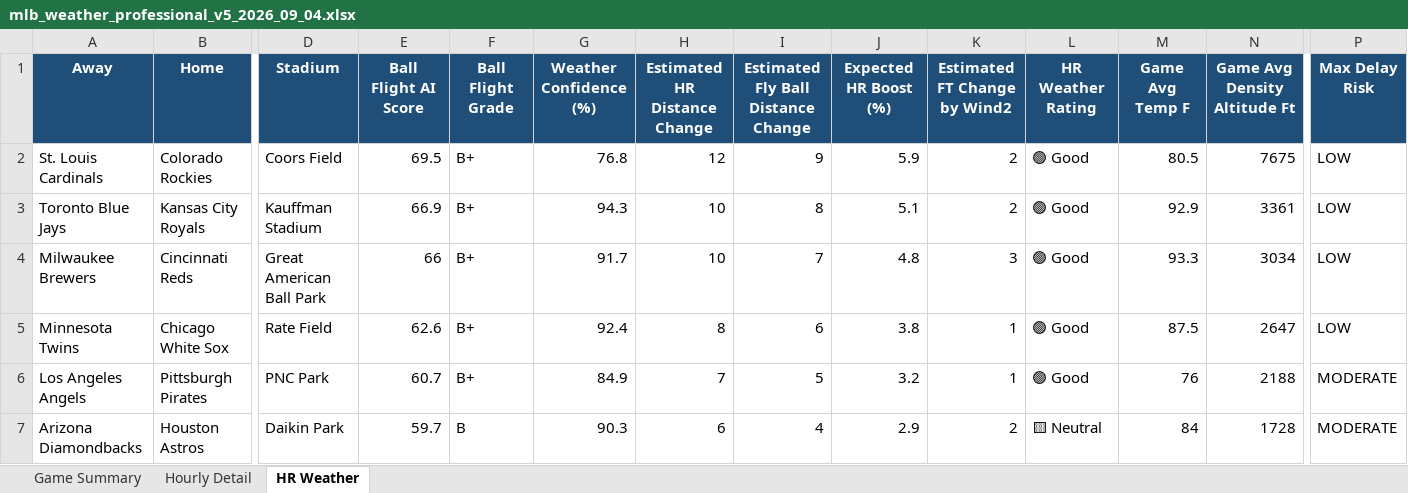
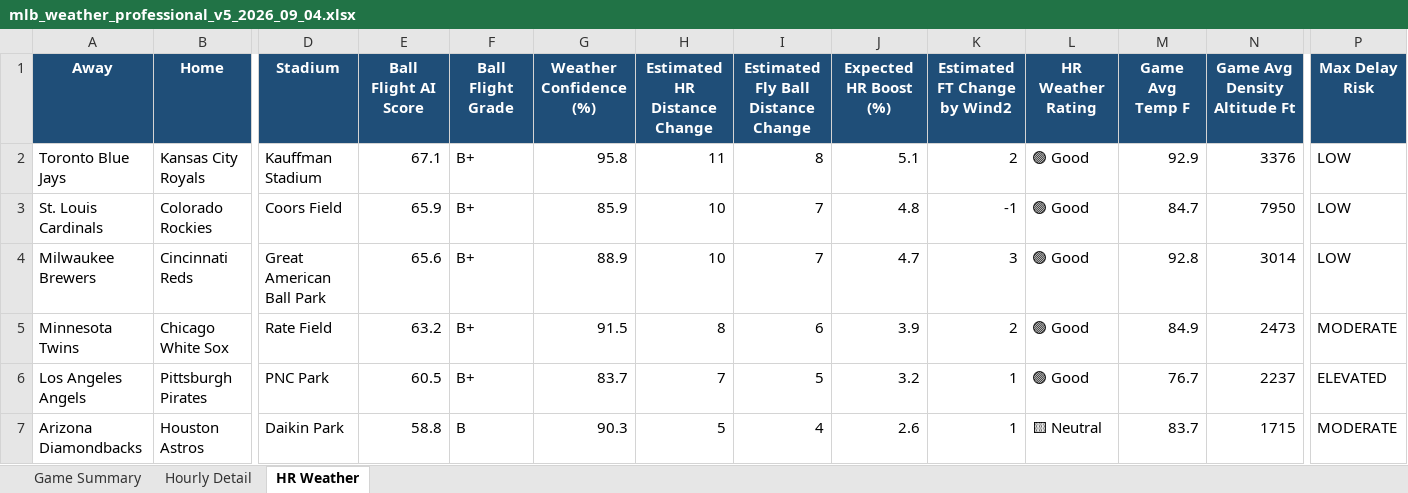
Before and after one commit to pzbaseball/mlb-site-data, an Excel workbook: mlb_weather_professional_v5_2026_09_04.xlsx, sheet HR Weather, drawn as a sheet; only a part is shown, gaps mark what is left out; values as stored, in another font and other column widths than the file's, no borders; conditional formats not drawn; removed rows and columns are numbered as before the commit, all else as after; rows hold the shown columns only; the diff covers the shown part only; the diff names each change by its address in the sheet, - before the commit and + after, or states it on an @@ line.

Commit message:
Update MLB weather 2026-09-04 01:31 PM PT

```diff
--- a/mlb_weather_professional_v5_2026_09_04.xlsx (sheet HR Weather)
+++ b/mlb_weather_professional_v5_2026_09_04.xlsx (sheet HR Weather)
-row 2: St. Louis Cardinals | Colorado Rockies | Coors Field | 69.5 | B+ | 76.8 | 12 | 9 | 5.9 | 2 | 🟢 Good | 80.5 | 7675 | LOW
-E2 (Ball Flight AI Score): 66.9
+E2 (Ball Flight AI Score): 67.1
-G2 (Weather Confidence (%)): 94.3
+G2 (Weather Confidence (%)): 95.8
-H2 (Estimated HR Distance Change): 10
+H2 (Estimated HR Distance Change): 11
-N2 (Game Avg Density Altitude Ft): 3361
+N2 (Game Avg Density Altitude Ft): 3376
+row 3: St. Louis Cardinals | Colorado Rockies | Coors Field | 65.9 | B+ | 85.9 | 10 | 7 | 4.8 | -1 | 🟢 Good | 84.7 | 7950 | LOW
-E4 (Ball Flight AI Score): 66
+E4 (Ball Flight AI Score): 65.6
-G4 (Weather Confidence (%)): 91.7
+G4 (Weather Confidence (%)): 88.9
-J4 (Expected HR Boost (%)): 4.8
+J4 (Expected HR Boost (%)): 4.7
-M4 (Game Avg Temp F): 93.3
+M4 (Game Avg Temp F): 92.8
-N4 (Game Avg Density Altitude Ft): 3034
+N4 (Game Avg Density Altitude Ft): 3014
-E5 (Ball Flight AI Score): 62.6
+E5 (Ball Flight AI Score): 63.2
-G5 (Weather Confidence (%)): 92.4
+G5 (Weather Confidence (%)): 91.5
-J5 (Expected HR Boost (%)): 3.8
+J5 (Expected HR Boost (%)): 3.9
-K5 (Estimated FT Change by Wind2): 1
+K5 (Estimated FT Change by Wind2): 2
-M5 (Game Avg Temp F): 87.5
+M5 (Game Avg Temp F): 84.9
-N5 (Game Avg Density Altitude Ft): 2647
+N5 (Game Avg Density Altitude Ft): 2473
-P5 (Max Delay Risk): LOW
+P5 (Max Delay Risk): MODERATE
-E6 (Ball Flight AI Score): 60.7
+E6 (Ball Flight AI Score): 60.5
-G6 (Weather Confidence (%)): 84.9
+G6 (Weather Confidence (%)): 83.7
-M6 (Game Avg Temp F): 76
+M6 (Game Avg Temp F): 76.7
-N6 (Game Avg Density Altitude Ft): 2188
+N6 (Game Avg Density Altitude Ft): 2237
-P6 (Max Delay Risk): MODERATE
+P6 (Max Delay Risk): ELEVATED
-E7 (Ball Flight AI Score): 59.7
+E7 (Ball Flight AI Score): 58.8
-H7 (Estimated HR Distance Change): 6
+H7 (Estimated HR Distance Change): 5
-J7 (Expected HR Boost (%)): 2.9
+J7 (Expected HR Boost (%)): 2.6
-K7 (Estimated FT Change by Wind2): 2
+K7 (Estimated FT Change by Wind2): 1
-M7 (Game Avg Temp F): 84
+M7 (Game Avg Temp F): 83.7
-N7 (Game Avg Density Altitude Ft): 1728
+N7 (Game Avg Density Altitude Ft): 1715
```
Also changed, not shown: 2 added rows, 2 removed rows and 53 edited cells elsewhere in this sheet, sheet Hourly Detail, sheet Game Summary, 2 other files.
